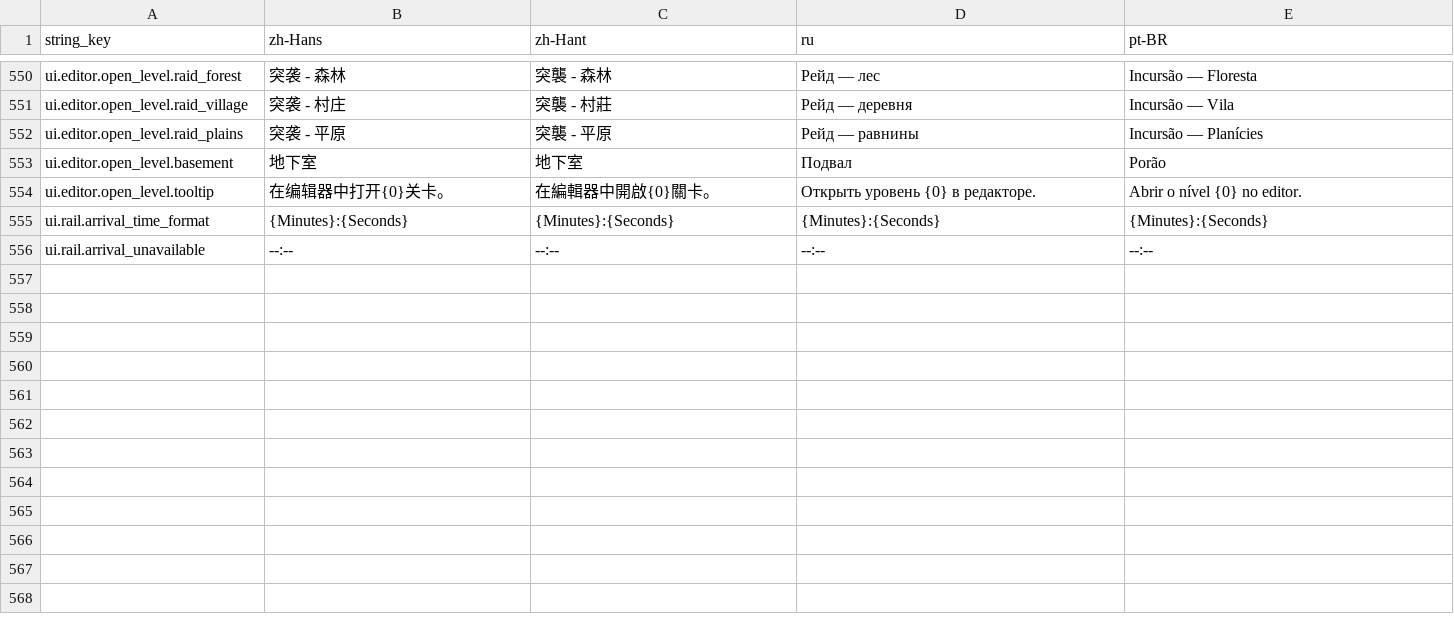
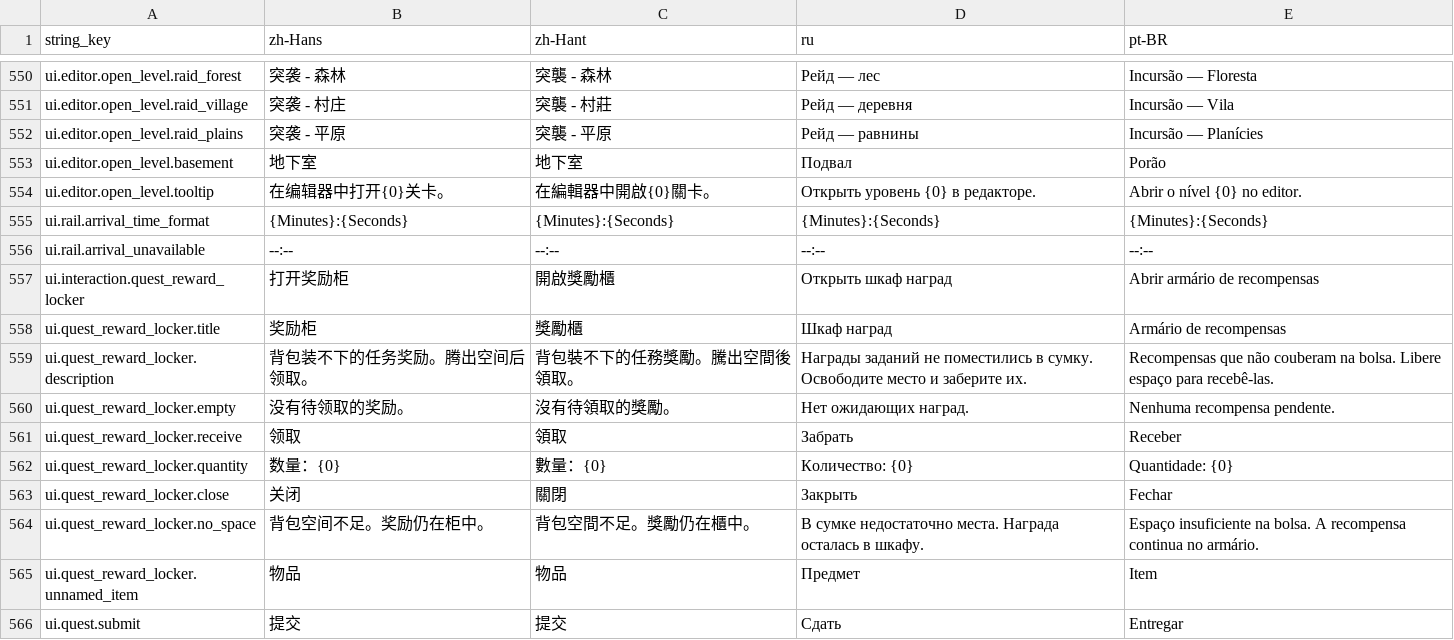
Before and after one commit to octopus7/extraction_shooter, a CSV file: TunaSweeper/Content/Data/Translations/UITextStrings.csv, drawn as a sheet; only a part is shown, gaps mark what is left out.

Commit message:
Add persistent quest reward locker and ownership submissions

```diff
--- a/TunaSweeper/Content/Data/Translations/UITextStrings.csv
+++ b/TunaSweeper/Content/Data/Translations/UITextStrings.csv
@@ -564 +564,11 @@ ui.rail.arrival_time_format,{Minutes}:{Seconds},{Minutes}:{Seconds},{Minutes}:{S
 ui.rail.arrival_unavailable,--:--,--:--,--:--,--:--
+ui.interaction.quest_reward_locker,打开奖励柜,開啟獎勵櫃,Открыть шкаф наград,Abrir armário de recompensas
+ui.quest_reward_locker.title,奖励柜,獎勵櫃,Шкаф наград,Armário de recompensas
+ui.quest_reward_locker.description,背包装不下的任务奖励。腾出空间后领取。,背包裝不下的任務獎勵。騰出空間後領取。,Награды заданий не поместились в сумку. Освободите место и заберите их.,Recompensas que não couberam na bolsa. Libere espaço para recebê-las.
+ui.quest_reward_locker.empty,没有待领取的奖励。,沒有待領取的獎勵。,Нет ожидающих наград.,Nenhuma recompensa pendente.
+ui.quest_reward_locker.receive,领取,領取,Забрать,Receber
+ui.quest_reward_locker.quantity,数量：{0},數量：{0},Количество: {0},Quantidade: {0}
+ui.quest_reward_locker.close,关闭,關閉,Закрыть,Fechar
+ui.quest_reward_locker.no_space,背包空间不足。奖励仍在柜中。,背包空間不足。獎勵仍在櫃中。,В сумке недостаточно места. Награда осталась в шкафу.,Espaço insuficiente na bolsa. A recompensa continua no armário.
+ui.quest_reward_locker.unnamed_item,物品,物品,Предмет,Item
+ui.quest.submit,提交,提交,Сдать,Entregar
```
Also changed, not shown: TunaSweeper/Content/Data/UITextStrings.csv, 38 other files.
